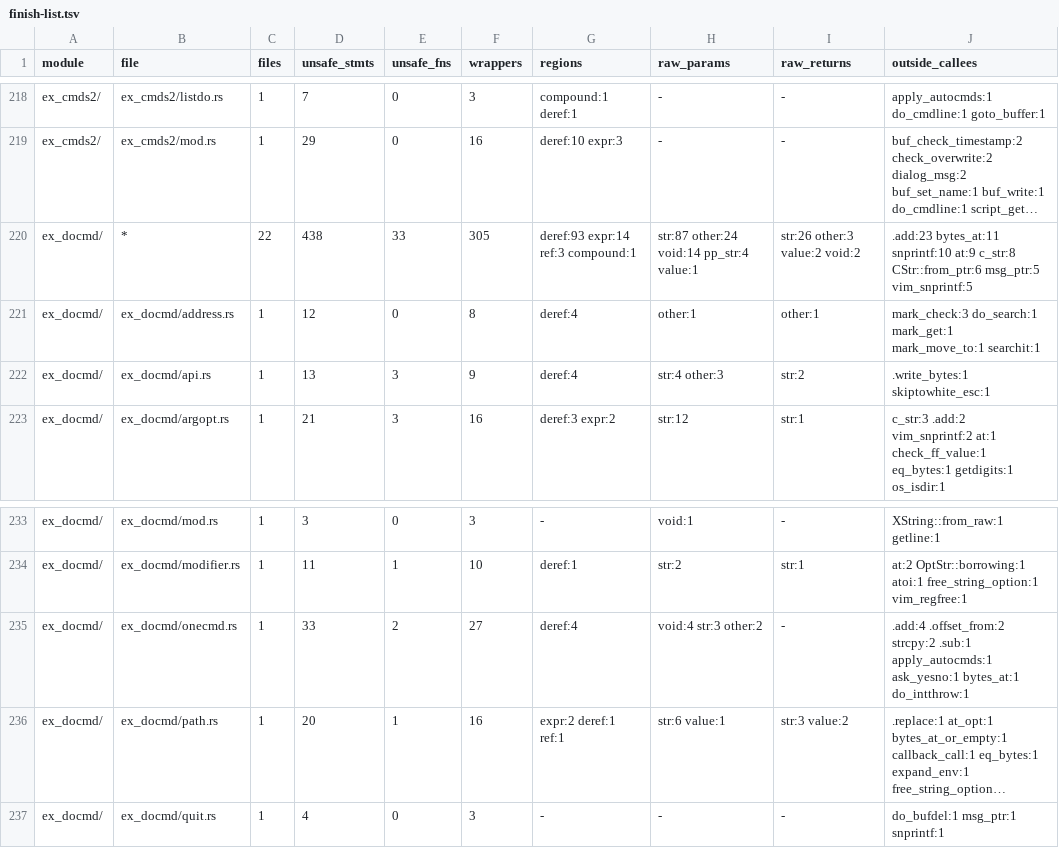
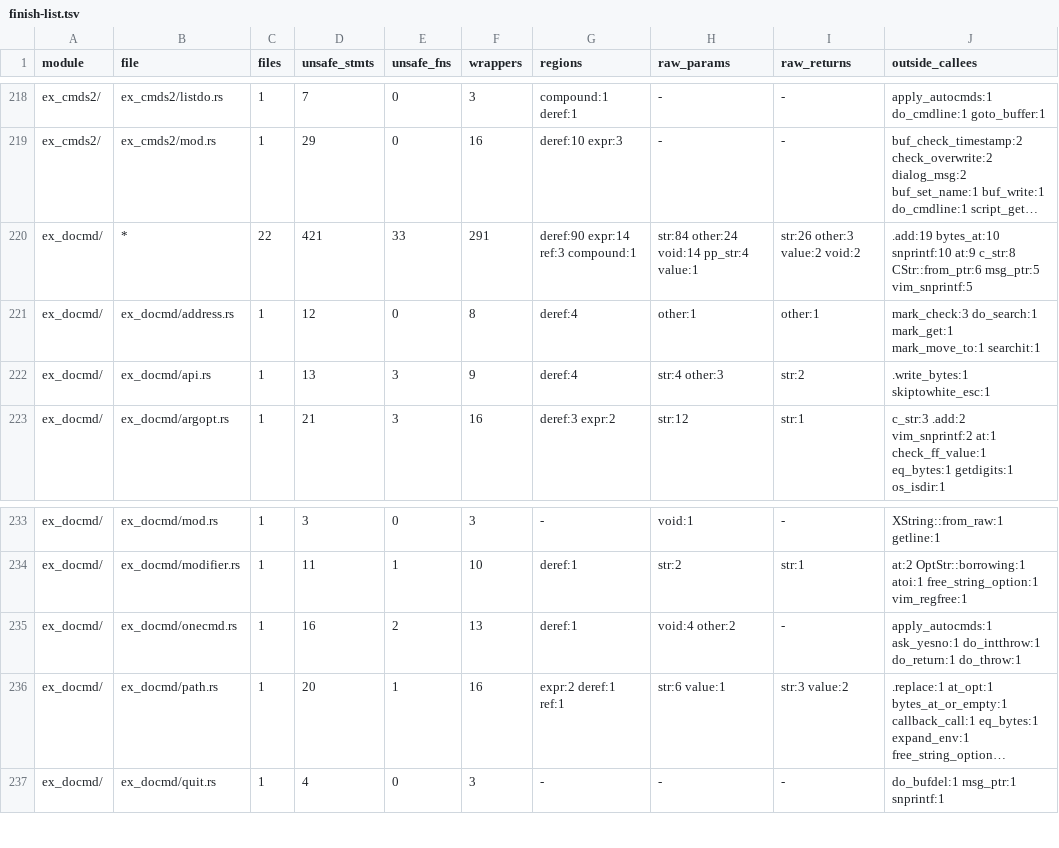
Before and after one commit to PsychoLlama/nvim.rs, a TSV file: metrics/finish-list.tsv, drawn as a sheet; only a part is shown, gaps mark what is left out; long unchanged cells end in …; the diff names each change by its address in the sheet, - before the commit and + after, or states it on an @@ line.

```diff
--- a/metrics/finish-list.tsv
+++ b/metrics/finish-list.tsv
-D220 (unsafe_stmts): 438
+D220 (unsafe_stmts): 421
-F220 (wrappers): 305
+F220 (wrappers): 291
-G220 (regions): deref:93 expr:14 ref:3 compound:1
+G220 (regions): deref:90 expr:14 ref:3 compound:1
-H220 (raw_params): str:87 other:24 void:14 pp_str:4 value:1
+H220 (raw_params): str:84 other:24 void:14 pp_str:4 value:1
-J220 (outside_callees): .add:23 bytes_at:11 snprintf:10 at:9…
+J220 (outside_callees): .add:19 bytes_at:10 snprintf:10 at:9…
-D235 (unsafe_stmts): 33
+D235 (unsafe_stmts): 16
-F235 (wrappers): 27
+F235 (wrappers): 13
-G235 (regions): deref:4
+G235 (regions): deref:1
-H235 (raw_params): void:4 str:3 other:2
+H235 (raw_params): void:4 other:2
-J235 (outside_callees): .add:4 .offset_from:2 strcpy:2 .sub:1 apply_autocmds:1 ask_yesno:1 bytes_at:1 do_intthrow:1
+J235 (outside_callees): apply_autocmds:1 ask_yesno:1 do_intthrow:1 do_return:1 do_throw:1
```
Also changed, not shown: metrics/wrapper-callees.tsv, 12 other files.
